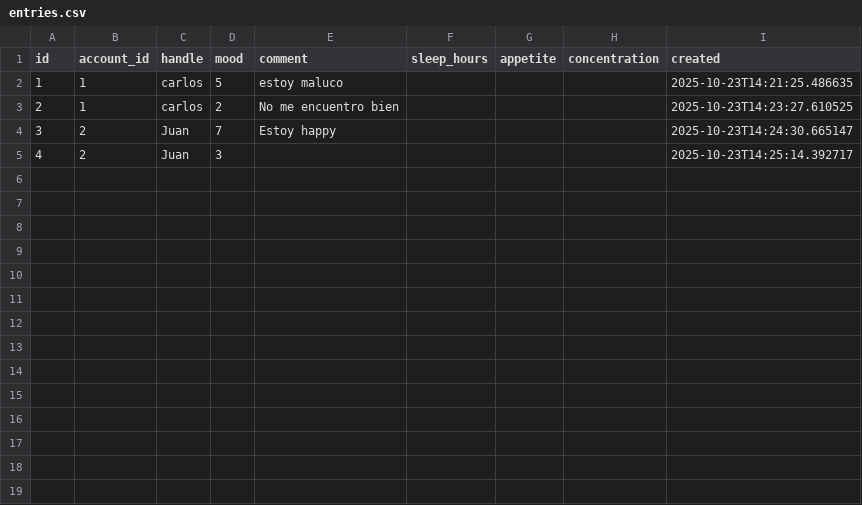
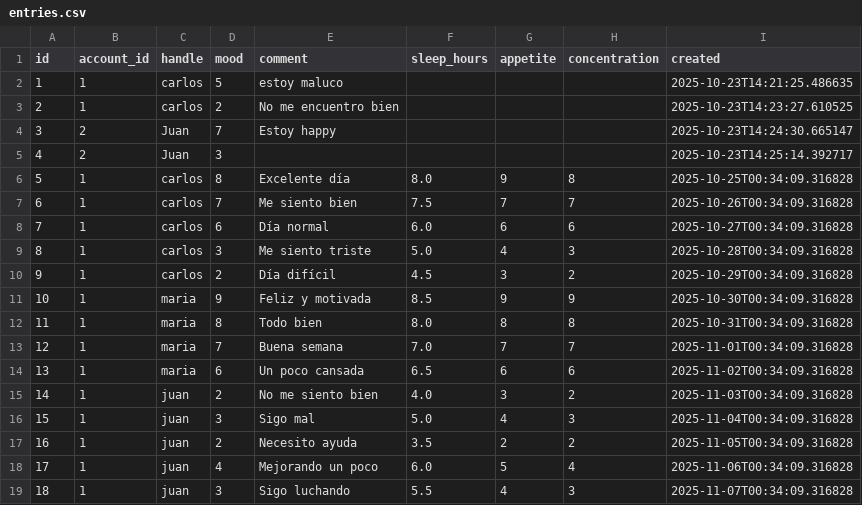
Before and after one commit to JacobzCode/Proyecto-Integrador-Carlos-Cano, a CSV file: data/entries.csv, drawn as a sheet; the diff names each change by its address in the sheet, - before the commit and + after, or states it on an @@ line.

```diff
--- a/data/entries.csv
+++ b/data/entries.csv
+row 6: 5 | 1 | carlos | 8 | Excelente día | 8.0 | 9 | 8 | 2025-10-25T00:34:09.316828
+row 7: 6 | 1 | carlos | 7 | Me siento bien | 7.5 | 7 | 7 | 2025-10-26T00:34:09.316828
+row 8: 7 | 1 | carlos | 6 | Día normal | 6.0 | 6 | 6 | 2025-10-27T00:34:09.316828
+row 9: 8 | 1 | carlos | 3 | Me siento triste | 5.0 | 4 | 3 | 2025-10-28T00:34:09.316828
+row 10: 9 | 1 | carlos | 2 | Día difícil | 4.5 | 3 | 2 | 2025-10-29T00:34:09.316828
+row 11: 10 | 1 | maria | 9 | Feliz y motivada | 8.5 | 9 | 9 | 2025-10-30T00:34:09.316828
+row 12: 11 | 1 | maria | 8 | Todo bien | 8.0 | 8 | 8 | 2025-10-31T00:34:09.316828
+row 13: 12 | 1 | maria | 7 | Buena semana | 7.0 | 7 | 7 | 2025-11-01T00:34:09.316828
+row 14: 13 | 1 | maria | 6 | Un poco cansada | 6.5 | 6 | 6 | 2025-11-02T00:34:09.316828
+row 15: 14 | 1 | juan | 2 | No me siento bien | 4.0 | 3 | 2 | 2025-11-03T00:34:09.316828
+row 16: 15 | 1 | juan | 3 | Sigo mal | 5.0 | 4 | 3 | 2025-11-04T00:34:09.316828
+row 17: 16 | 1 | juan | 2 | Necesito ayuda | 3.5 | 2 | 2 | 2025-11-05T00:34:09.316828
+row 18: 17 | 1 | juan | 4 | Mejorando un poco | 6.0 | 5 | 4 | 2025-11-06T00:34:09.316828
+row 19: 18 | 1 | juan | 3 | Sigo luchando | 5.5 | 4 | 3 | 2025-11-07T00:34:09.316828
```
Also changed, not shown: 2 other files.
